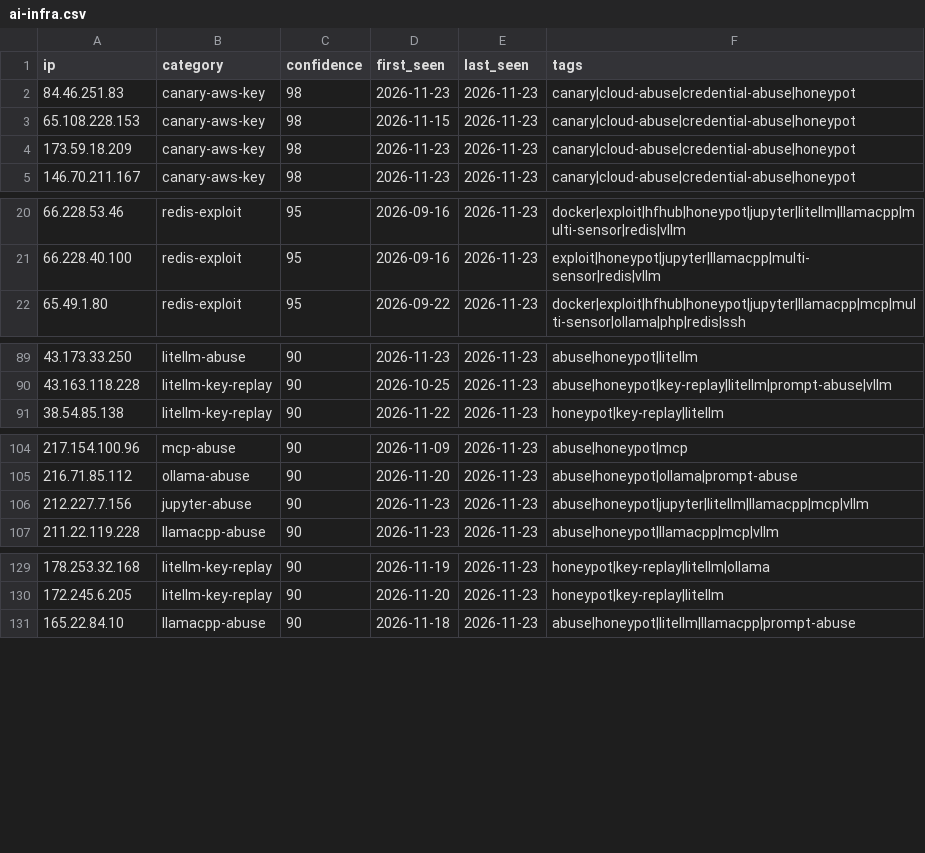
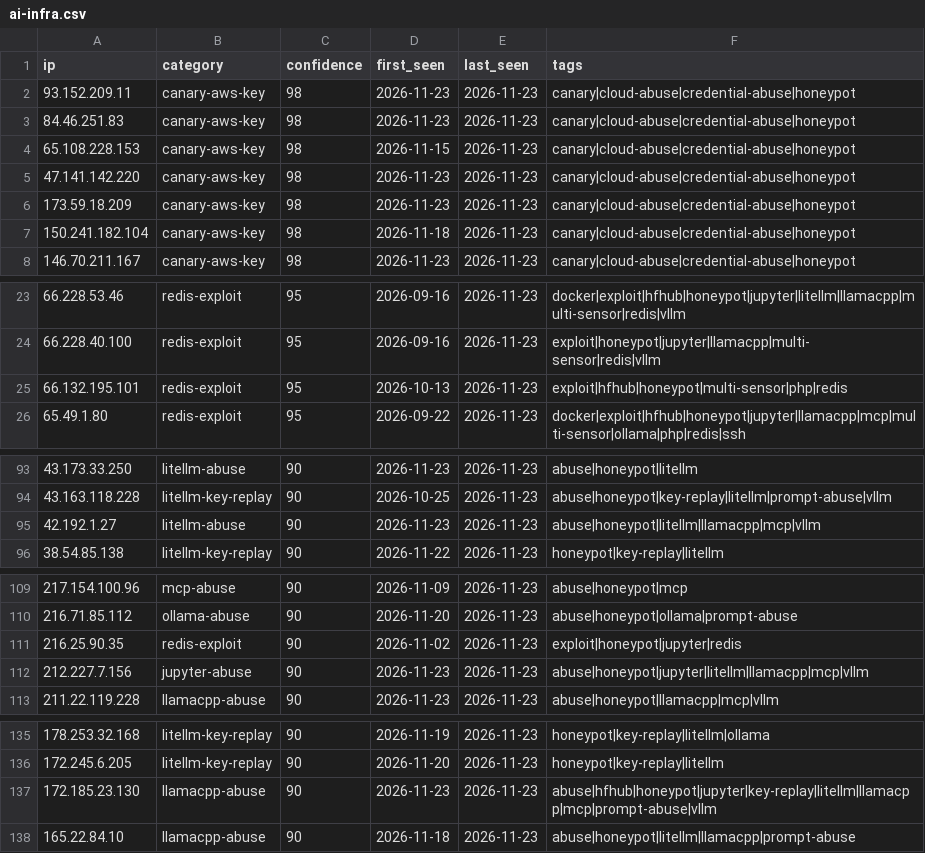
Before and after one commit to Zikmadol/trapline-ioc, a CSV file: feeds/ai-infra.csv, drawn as a sheet; only a part is shown, gaps mark what is left out; the diff covers the shown part only; the diff names each change by its address in the sheet, - before the commit and + after, or states it on an @@ line.

```diff
--- a/feeds/ai-infra.csv
+++ b/feeds/ai-infra.csv
+row 2: 93.152.209.11 | canary-aws-key | 98 | 2026-11-23 | 2026-11-23 | canary|cloud-abuse|credential-abuse|honeypot
+row 5: 47.141.142.220 | canary-aws-key | 98 | 2026-11-23 | 2026-11-23 | canary|cloud-abuse|credential-abuse|honeypot
+row 7: 150.241.182.104 | canary-aws-key | 98 | 2026-11-18 | 2026-11-23 | canary|cloud-abuse|credential-abuse|honeypot
+row 25: 66.132.195.101 | redis-exploit | 95 | 2026-10-13 | 2026-11-23 | exploit|hfhub|honeypot|multi-sensor|php|redis
+row 95: 42.192.1.27 | litellm-abuse | 90 | 2026-11-23 | 2026-11-23 | abuse|honeypot|litellm|llamacpp|mcp|vllm
+row 111: 216.25.90.35 | redis-exploit | 90 | 2026-11-02 | 2026-11-23 | exploit|honeypot|jupyter|redis
+row 137: 172.185.23.130 | llamacpp-abuse | 90 | 2026-11-23 | 2026-11-23 | abuse|hfhub|honeypot|jupyter|key-replay|litellm|llamacpp|mcp|prompt-abuse|vllm
```
Also changed, not shown: 1 added row, 3 removed rows and 1 edited cell elsewhere in this file, daily/2026-11-23.csv, feeds/all-observed.csv, 16 other files.
